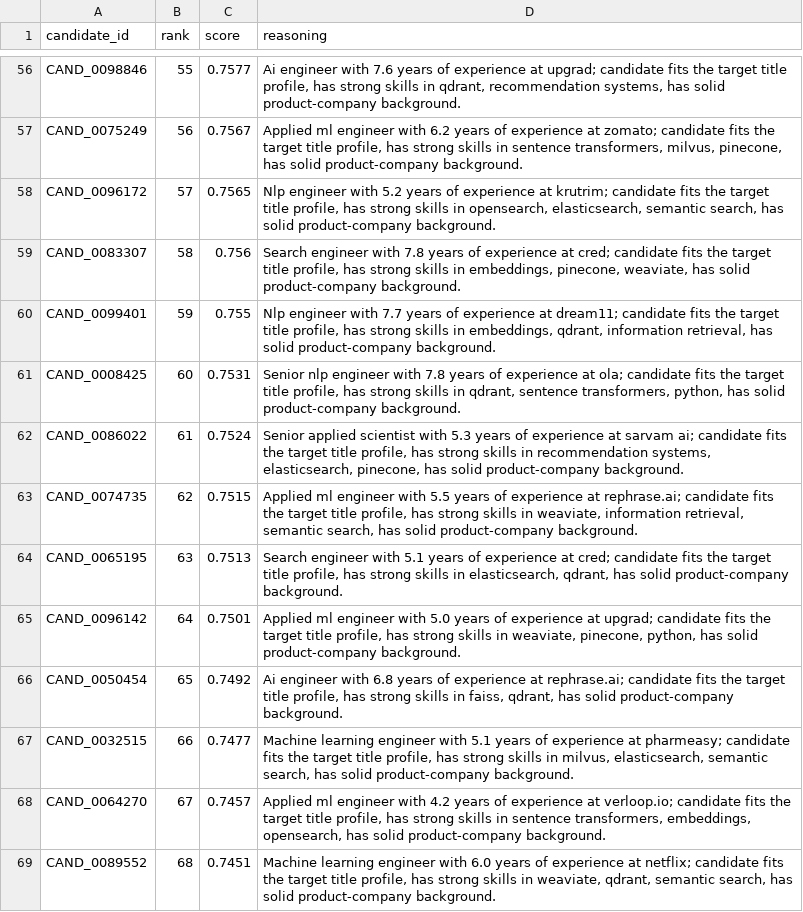
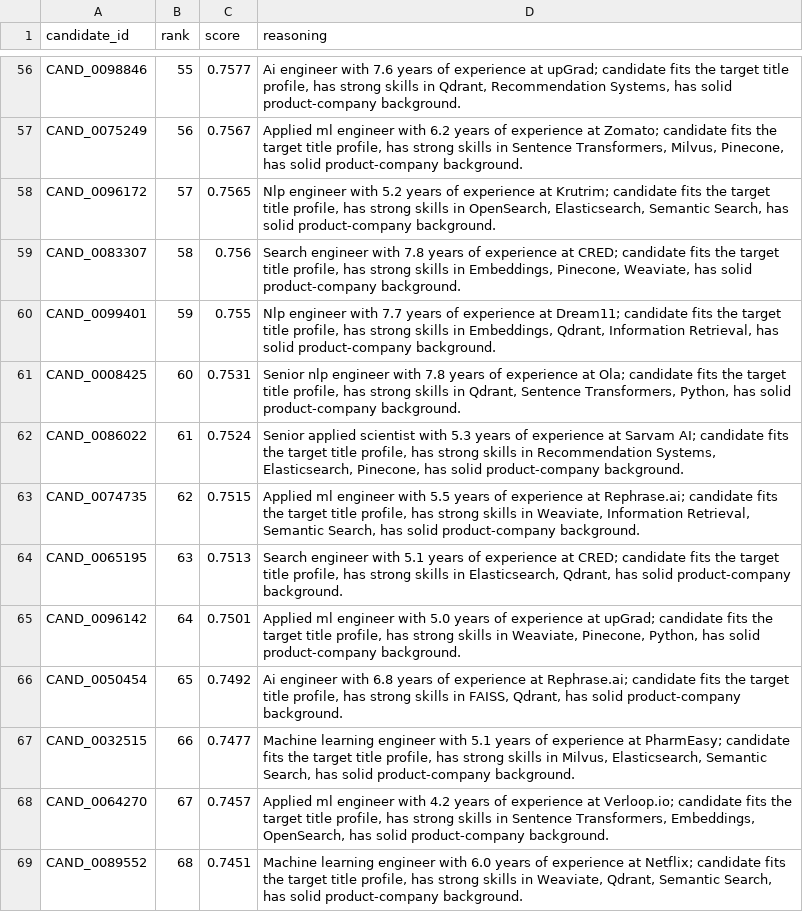
Before and after one commit to Rohit-1301/Redrob-Ai-hackathon-submission, a CSV file: submission_overall.csv, drawn as a sheet; only a part is shown, gaps mark what is left out; the diff covers the shown part only; the diff names each change by its address in the sheet, - before the commit and + after, or states it on an @@ line.

```diff
--- a/submission_overall.csv
+++ b/submission_overall.csv
-D56 (reasoning): …experience at upgrad; candidate fits the target title profile, has strong skills in qdrant, recommendation systems, has solid…
+D56 (reasoning): …experience at upGrad; candidate fits the target title profile, has strong skills in Qdrant, Recommendation Systems, has solid…
-D57 (reasoning): …experience at zomato; candidate fits the target title profile, has strong skills in sentence transformers, milvus, pinecone, has solid…
+D57 (reasoning): …experience at Zomato; candidate fits the target title profile, has strong skills in Sentence Transformers, Milvus, Pinecone, has solid…
-D58 (reasoning): …experience at krutrim; candidate fits the target title profile, has strong skills in opensearch, elasticsearch, semantic search, has solid…
+D58 (reasoning): …experience at Krutrim; candidate fits the target title profile, has strong skills in OpenSearch, Elasticsearch, Semantic Search, has solid…
-D59 (reasoning): …experience at cred; candidate fits the target title profile, has strong skills in embeddings, pinecone, weaviate, has solid…
+D59 (reasoning): …experience at CRED; candidate fits the target title profile, has strong skills in Embeddings, Pinecone, Weaviate, has solid…
-D60 (reasoning): …experience at dream11; candidate fits the target title profile, has strong skills in embeddings, qdrant, information retrieval, has solid…
+D60 (reasoning): …experience at Dream11; candidate fits the target title profile, has strong skills in Embeddings, Qdrant, Information Retrieval, has solid…
-D61 (reasoning): …experience at ola; candidate fits the target title profile, has strong skills in qdrant, sentence transformers, python, has solid…
+D61 (reasoning): …experience at Ola; candidate fits the target title profile, has strong skills in Qdrant, Sentence Transformers, Python, has solid…
-D62 (reasoning): …experience at sarvam ai; candidate fits the target title profile, has strong skills in recommendation systems, elasticsearch, pinecone, has solid…
+D62 (reasoning): …experience at Sarvam AI; candidate fits the target title profile, has strong skills in Recommendation Systems, Elasticsearch, Pinecone, has solid…
-D63 (reasoning): …experience at rephrase.ai; candidate fits the target title profile, has strong skills in weaviate, information retrieval, semantic search, has solid…
+D63 (reasoning): …experience at Rephrase.ai; candidate fits the target title profile, has strong skills in Weaviate, Information Retrieval, Semantic Search, has solid…
-D64 (reasoning): …experience at cred; candidate fits the target title profile, has strong skills in elasticsearch, qdrant, has solid…
+D64 (reasoning): …experience at CRED; candidate fits the target title profile, has strong skills in Elasticsearch, Qdrant, has solid…
-D65 (reasoning): …experience at upgrad; candidate fits the target title profile, has strong skills in weaviate, pinecone, python, has solid…
+D65 (reasoning): …experience at upGrad; candidate fits the target title profile, has strong skills in Weaviate, Pinecone, Python, has solid…
-D66 (reasoning): …experience at rephrase.ai; candidate fits the target title profile, has strong skills in faiss, qdrant, has solid…
+D66 (reasoning): …experience at Rephrase.ai; candidate fits the target title profile, has strong skills in FAISS, Qdrant, has solid…
-D67 (reasoning): …experience at pharmeasy; candidate fits the target title profile, has strong skills in milvus, elasticsearch, semantic search, has solid…
+D67 (reasoning): …experience at PharmEasy; candidate fits the target title profile, has strong skills in Milvus, Elasticsearch, Semantic Search, has solid…
-D68 (reasoning): …experience at verloop.io; candidate fits the target title profile, has strong skills in sentence transformers, embeddings, opensearch, has solid…
+D68 (reasoning): …experience at Verloop.io; candidate fits the target title profile, has strong skills in Sentence Transformers, Embeddings, OpenSearch, has solid…
-D69 (reasoning): …experience at netflix; candidate fits the target title profile, has strong skills in weaviate, qdrant, semantic search, has solid…
+D69 (reasoning): …experience at Netflix; candidate fits the target title profile, has strong skills in Weaviate, Qdrant, Semantic Search, has solid…
```
Also changed, not shown: 1 added row, 1 removed row and 97 edited cells elsewhere in this file, submission_valid.csv, 4 other files.
